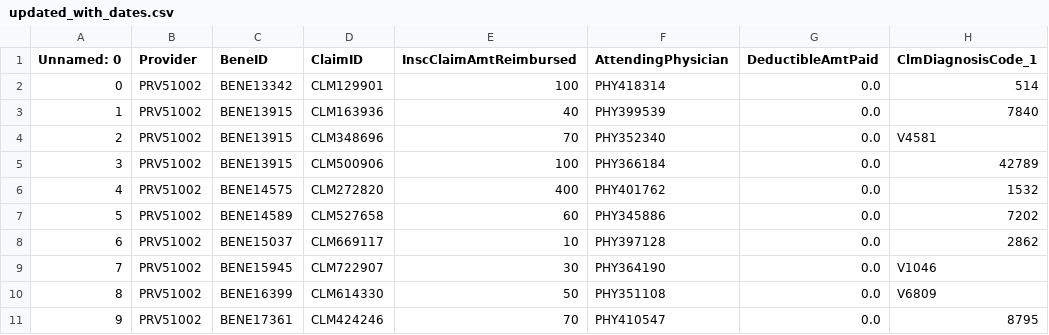
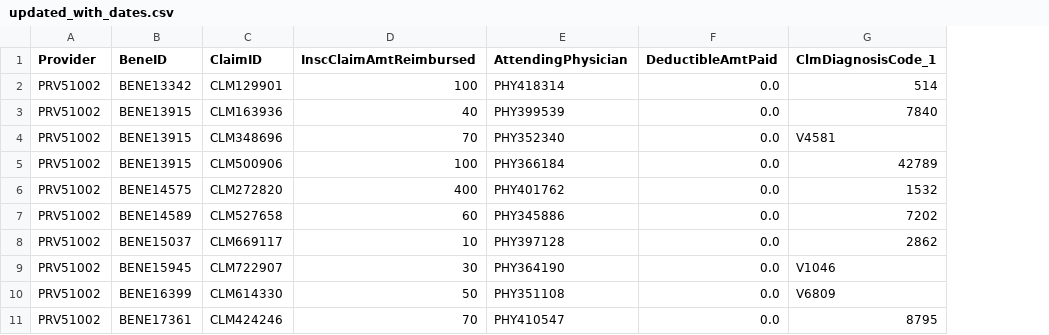
Before and after one commit to AkhilVijayan0/projects, a CSV file: updated_with_dates.csv, drawn as a sheet; only a part is shown; the diff names each change by its address in the sheet, - before the commit and + after, or states it on an @@ line.

Commit message:
Commit complete

```diff
--- a/updated_with_dates.csv
+++ b/updated_with_dates.csv
-column A (Unnamed: 0), rows 2-11: 0 | 1 | 2 | 3 | 4 | 5 | 6 | 7 | 8 | 9
```
